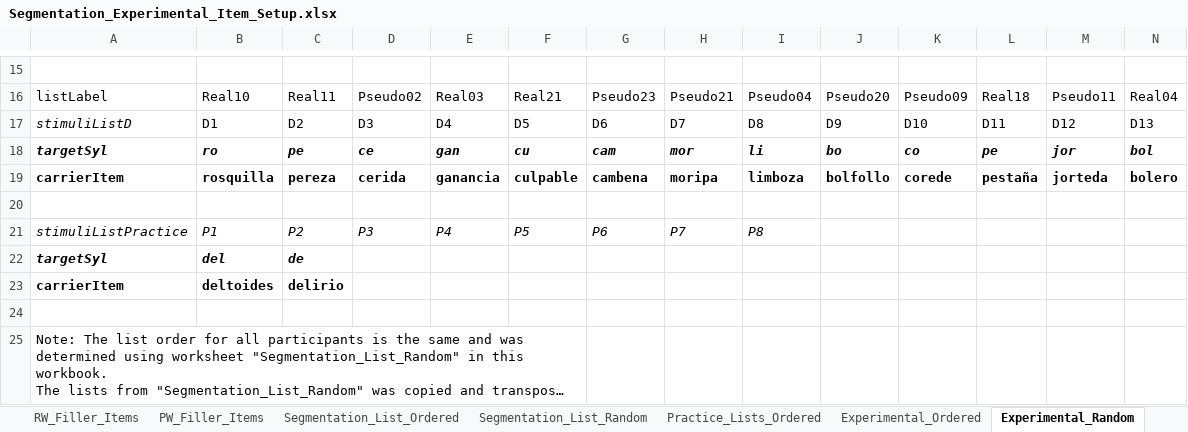
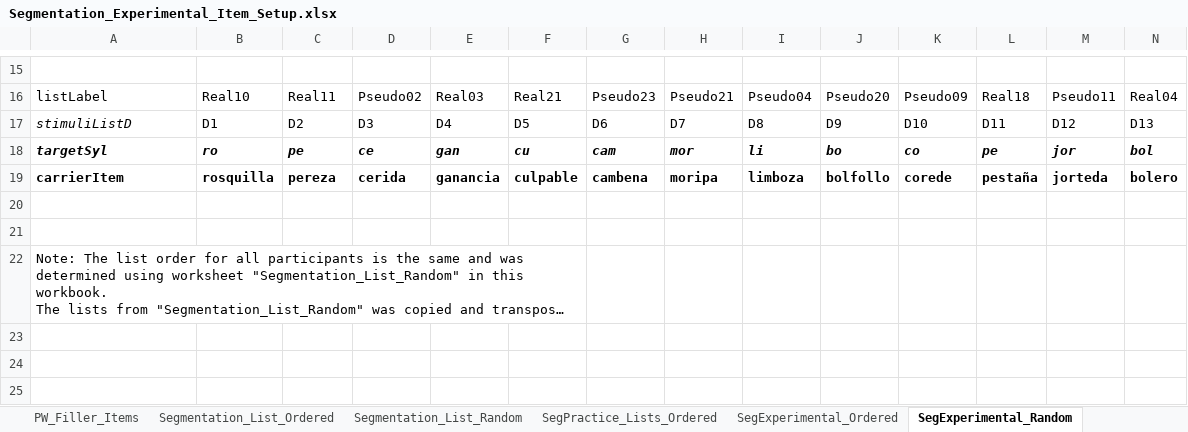
Before and after one commit to drakeasberry/Dissertation, an Excel workbook: Dissertation_Experiments/segmentation/Segmentation_Experimental_Item_Setup.xlsx, sheet SegExperimental_Random, drawn as a sheet; only a part is shown, gaps mark what is left out; long unchanged cells end in …; values as stored, in another font and other column widths than the file's, no borders; rows hold the shown columns only; the diff names each change by its address in the sheet, - before the commit and + after, or states it on an @@ line.

```diff
--- a/Dissertation_Experiments/segmentation/Segmentation_Experimental_Item_Setup.xlsx (sheet SegExperimental_Random)
+++ b/Dissertation_Experiments/segmentation/Segmentation_Experimental_Item_Setup.xlsx (sheet SegExperimental_Random)
-sheet tab: Practice_Lists_Ordered
+sheet tab: SegPractice_Lists_Ordered
-sheet tab: Experimental_Ordered
+sheet tab: SegExperimental_Ordered
-sheet tab: Experimental_Random
+sheet tab: SegExperimental_Random
-row 21: stimuliListPractice | P1 | P2 | P3 | P4 | P5 | P6 | P7 | P8
-row 22: targetSyl | del | de
-row 23: carrierItem | deltoides | delirio
```
Also changed, not shown: sheet All_SegExperiment_Lists, sheet Syllabification_Lists, sheet All_SegPractice_Lists, sheet Segmentation_List_Random, sheet SegExperimental_Ordered, sheet PW_Filler_Items, 3 more sheets, other sheet tabs, formulas that keep their value, 23 other files.
